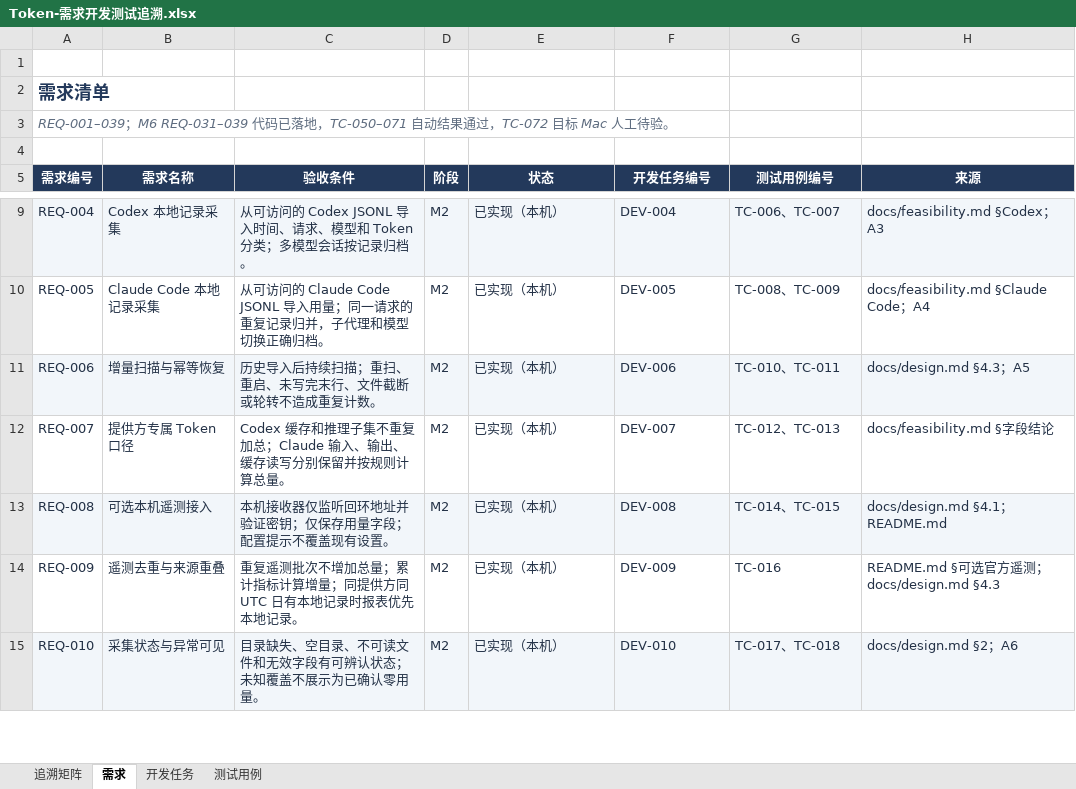
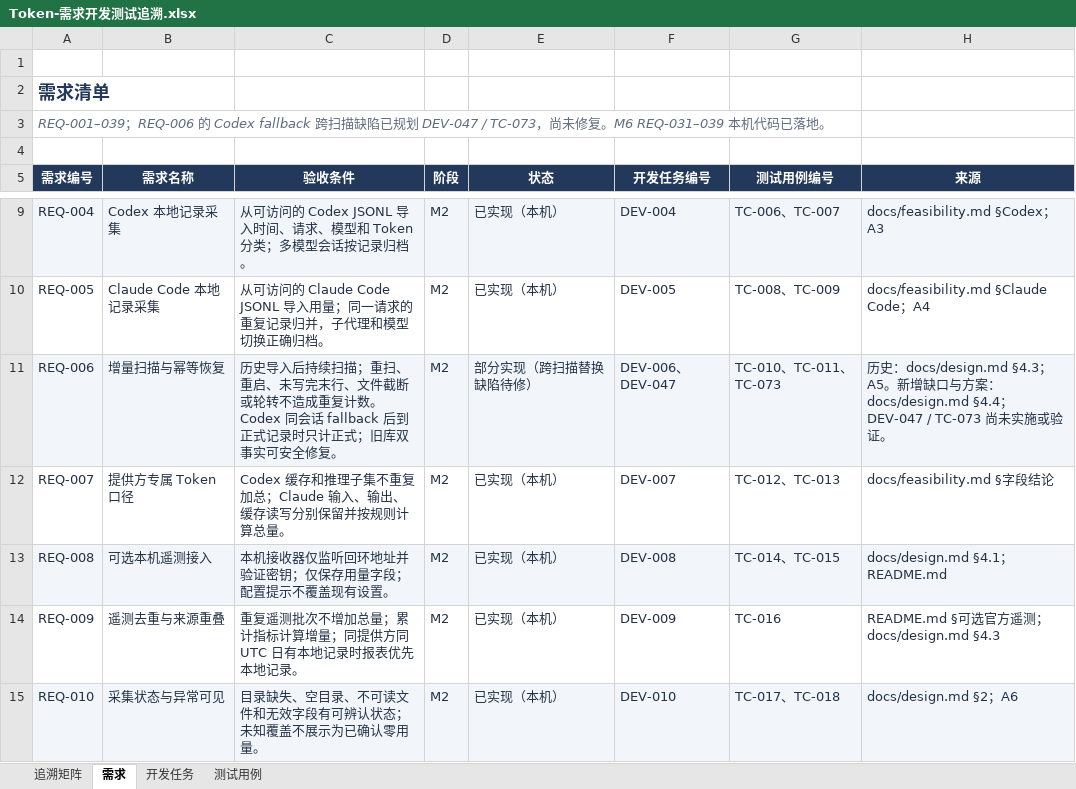
Before and after one commit to lzhe72/Token, an Excel workbook: outputs/20261002-token-docs/Token-需求开发测试追溯.xlsx, sheet 需求, drawn as a sheet; only a part is shown, gaps mark what is left out; values as stored, in another font and other column widths than the file's, no borders; the diff names each change by its address in the sheet, - before the commit and + after, or states it on an @@ line.

Commit message:
docs: plan Codex fallback reconciliation regression

```diff
--- a/outputs/20261002-token-docs/Token-需求开发测试追溯.xlsx (sheet 需求)
+++ b/outputs/20261002-token-docs/Token-需求开发测试追溯.xlsx (sheet 需求)
-A3 (需求编号): REQ-001–039；M6 REQ-031–039 代码已落地，TC-050–071 自动结果通过，TC-072 目标 Mac 人工待验。
+A3 (需求编号): REQ-001–039；REQ-006 的 Codex fallback 跨扫描缺陷已规划 DEV-047 / TC-073，尚未修复。M6 REQ-031–039 本机代码已落地。
-C11 (验收条件): …复计数。
+C11 (验收条件): …复计数。Codex 同会话 fallback 后到正式记录时只计正式；旧库双事实可安全修复。
-E11 (状态): 已实现（本机）
+E11 (状态): 部分实现（跨扫描替换缺陷待修）
-F11 (开发任务编号): DEV-006
+F11 (开发任务编号): DEV-006、DEV-047
-G11 (测试用例编号): TC-010、TC-011
+G11 (测试用例编号): TC-010、TC-011、TC-073
-H11 (来源): docs/design.md §4.3；A5
+H11 (来源): 历史：docs/design.md §4.3；A5。新增缺口与方案：docs/design.md §4.4；DEV-047 / TC-073 尚未实施或验证。
```
Also changed, not shown: sheet 测试用例, sheet 开发任务, sheet 追溯矩阵, 9 other files.
